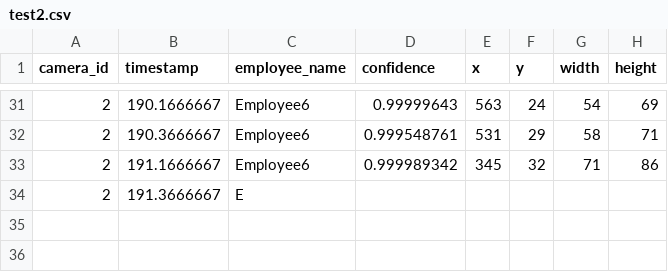
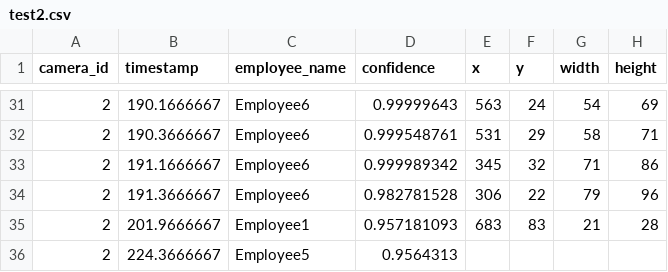
Before and after one commit to DataDynam/vision-based-attendance-system, a CSV file: Attendance_Logic_Module/test2.csv, drawn as a sheet; only a part is shown, gaps mark what is left out.

Commit message:
v2.4.0

```diff
--- a/Attendance_Logic_Module/test2.csv
+++ b/Attendance_Logic_Module/test2.csv
@@ -33,2 +33,4 @@ camera_id,timestamp,employee_name,confidence,x,y,width,height
 2,191.1666667,Employee6,0.999989342,345,32,71,86
-2,191.3666667,E
+2,191.3666667,Employee6,0.982781528,306,22,79,96
+2,201.9666667,Employee1,0.957181093,683,83,21,28
+2,224.3666667,Employee5,0.9564313
```
